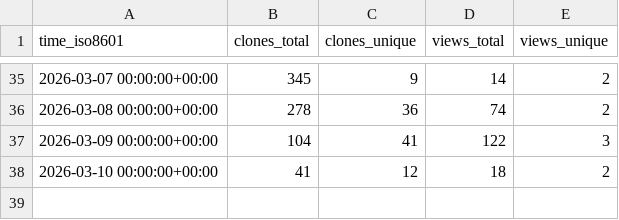
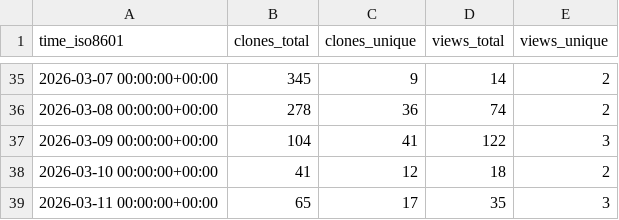
Before and after one commit to nbernardo/dlt-client, a CSV file: nbernardo/dlt-client/ghrs-data/views_clones_aggregate.csv, drawn as a sheet; only a part is shown, gaps mark what is left out.

```diff
--- a/nbernardo/dlt-client/ghrs-data/views_clones_aggregate.csv
+++ b/nbernardo/dlt-client/ghrs-data/views_clones_aggregate.csv
@@ -38 +38,2 @@ time_iso8601,clones_total,clones_unique,views_total,views_unique
 2026-03-10 00:00:00+00:00,41,12,18,2
+2026-03-11 00:00:00+00:00,65,17,35,3
```
Also changed, not shown: 1 other file.
